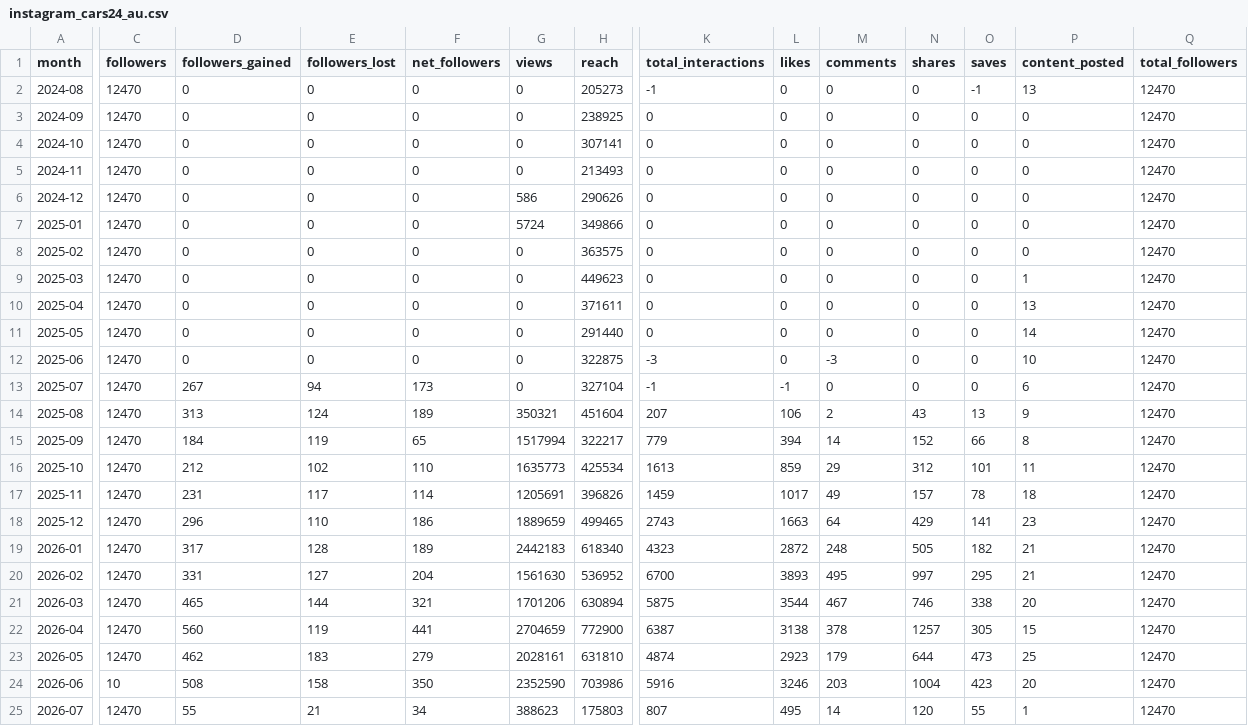
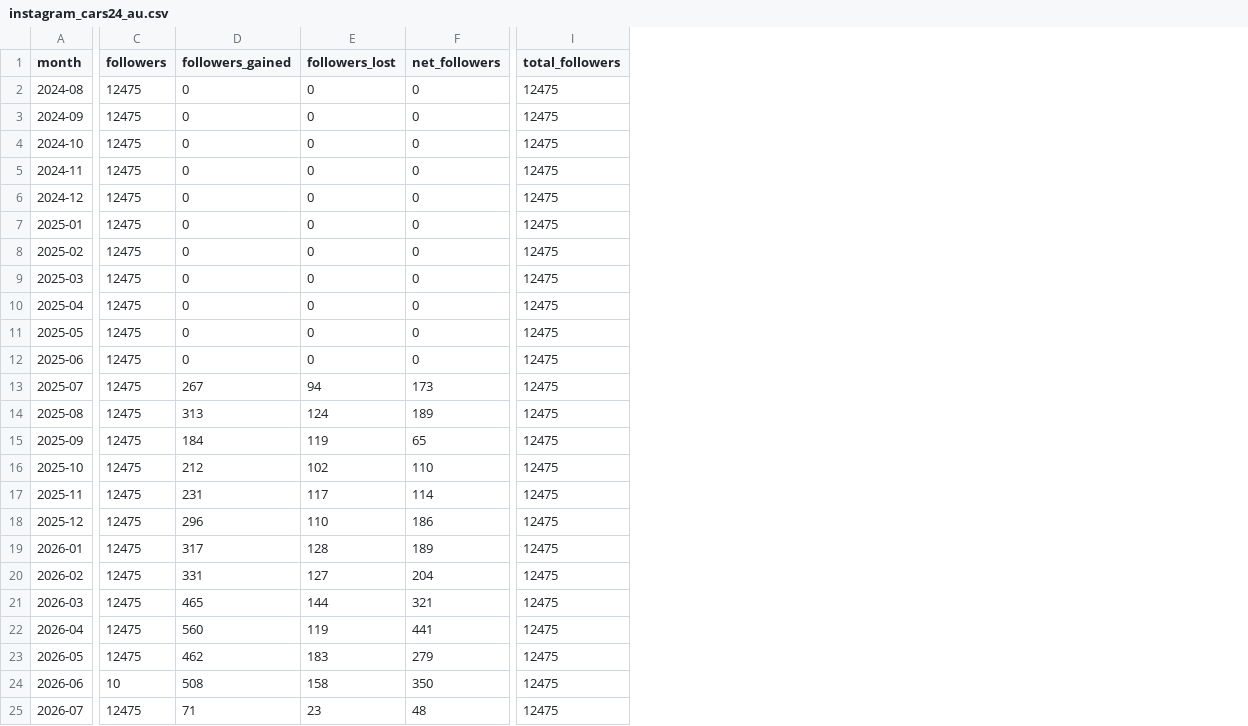
Before and after one commit to Setiavipul-78/cars24-brand-dashboard, a CSV file: data/instagram_cars24_au.csv, drawn as a sheet; only a part is shown, gaps mark what is left out; removed rows and columns are numbered as before the commit, all else as after; the diff covers the shown part only; the diff names each change by its address in the sheet, - before the commit and + after, or states it on an @@ line.

```diff
--- a/data/instagram_cars24_au.csv
+++ b/data/instagram_cars24_au.csv
-column G (views), rows 2-25: 0 | 0 | 0 | 0 | 586 | 5724 | 0 | 0 | 0 | 0 | 0 | 0 | 350321 | 1517994 | 1635773 | 1205691 | 1889659 | 2442183 | 1561630 | 1701206 | 2704659 | 2028161 | 2352590 | 388623
-column H (reach), rows 2-25: 205273 | 238925 | 307141 | 213493 | 290626 | 349866 | 363575 | 449623 | 371611 | 291440 | 322875 | 327104 | 451604 | 322217 | 425534 | 396826 | 499465 | 618340 | 536952 | 630894 | 772900 | 631810 | 703986 | 175803
-column K (total_interactions), rows 2-25: -1 | 0 | 0 | 0 | 0 | 0 | 0 | 0 | 0 | 0 | -3 | -1 | 207 | 779 | 1613 | 1459 | 2743 | 4323 | 6700 | 5875 | 6387 | 4874 | 5916 | 807
-column L (likes), rows 2-25: 0 | 0 | 0 | 0 | 0 | 0 | 0 | 0 | 0 | 0 | 0 | -1 | 106 | 394 | 859 | 1017 | 1663 | 2872 | 3893 | 3544 | 3138 | 2923 | 3246 | 495
-column M (comments), rows 2-25: 0 | 0 | 0 | 0 | 0 | 0 | 0 | 0 | 0 | 0 | -3 | 0 | 2 | 14 | 29 | 49 | 64 | 248 | 495 | 467 | 378 | 179 | 203 | 14
-column N (shares), rows 2-25: 0 | 0 | 0 | 0 | 0 | 0 | 0 | 0 | 0 | 0 | 0 | 0 | 43 | 152 | 312 | 157 | 429 | 505 | 997 | 746 | 1257 | 644 | 1004 | 120
-column O (saves), rows 2-25: -1 | 0 | 0 | 0 | 0 | 0 | 0 | 0 | 0 | 0 | 0 | 0 | 13 | 66 | 101 | 78 | 141 | 182 | 295 | 338 | 305 | 473 | 423 | 55
-column P (content_posted), rows 2-25: 13 | 0 | 0 | 0 | 0 | 0 | 0 | 1 | 13 | 14 | 10 | 6 | 9 | 8 | 11 | 18 | 23 | 21 | 21 | 20 | 15 | 25 | 20 | 1
-C2:C23 (followers): 12470
+C2:C23 (followers): 12475
-I2:I25 (total_followers): 12470
+I2:I25 (total_followers): 12475
-C25 (followers): 12470
+C25 (followers): 12475
-D25 (followers_gained): 55
+D25 (followers_gained): 71
-E25 (followers_lost): 21
+E25 (followers_lost): 23
-F25 (net_followers): 34
+F25 (net_followers): 48
```
Also changed, not shown: 2 edited cells elsewhere in this file, data/instagram_cars24_india.csv, data/instagram_cars24_uae.csv, 20 other files.
